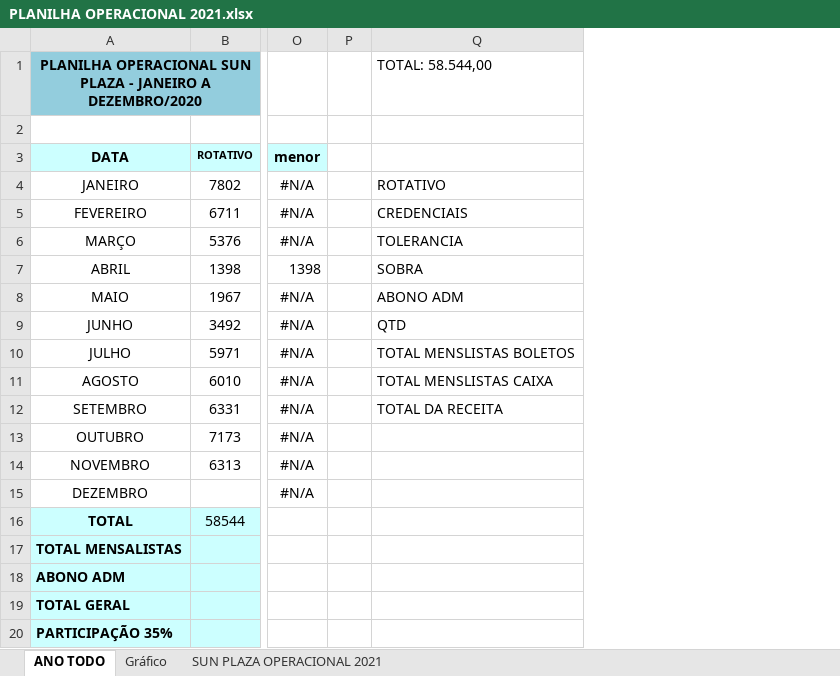
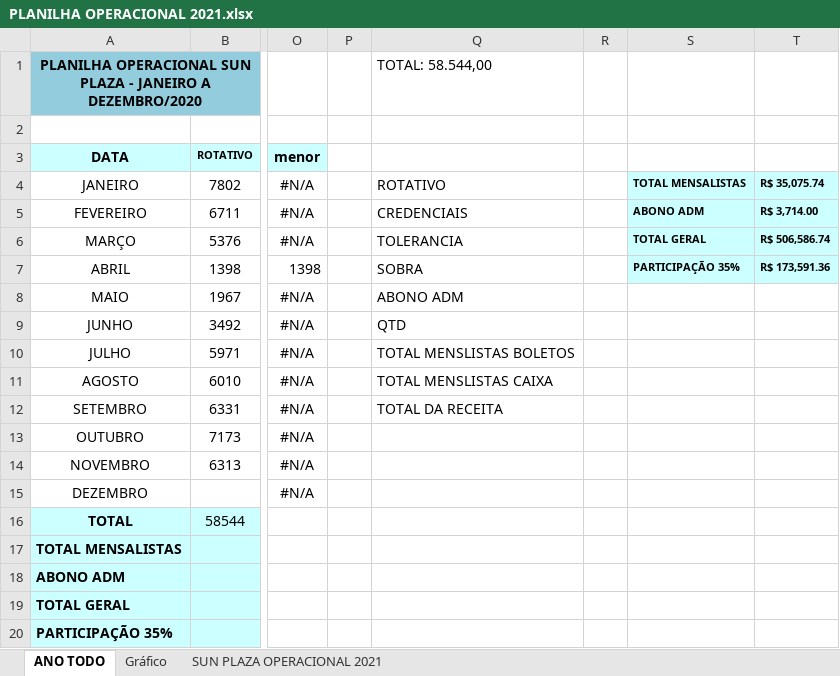
Before and after one commit to eduadonisss/ExcelVBA, an Excel workbook: PLANILHA OPERACIONAL 2021.xlsx, sheet ANO TODO, drawn as a sheet; only a part is shown, gaps mark what is left out; values as stored, in another font and other column widths than the file's, no borders; the diff names each change by its address in the sheet, - before the commit and + after, or states it on an @@ line.

Commit message:
Add files via upload

```diff
--- a/PLANILHA OPERACIONAL 2021.xlsx (sheet ANO TODO)
+++ b/PLANILHA OPERACIONAL 2021.xlsx (sheet ANO TODO)
+column R, empty
+column S, rows 4-7: TOTAL MENSALISTAS | ABONO ADM | TOTAL GERAL | PARTICIPAÇÃO 35%
+column T, rows 4-7: R$ 35,075.74 | R$ 3,714.00 | R$ 506,586.74 | R$ 173,591.36
```
Also changed, not shown: charts or pictures.
